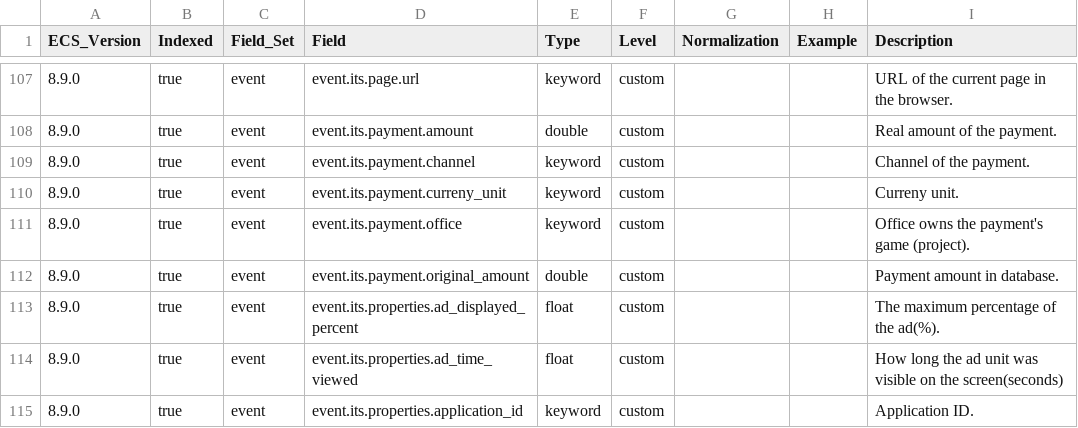
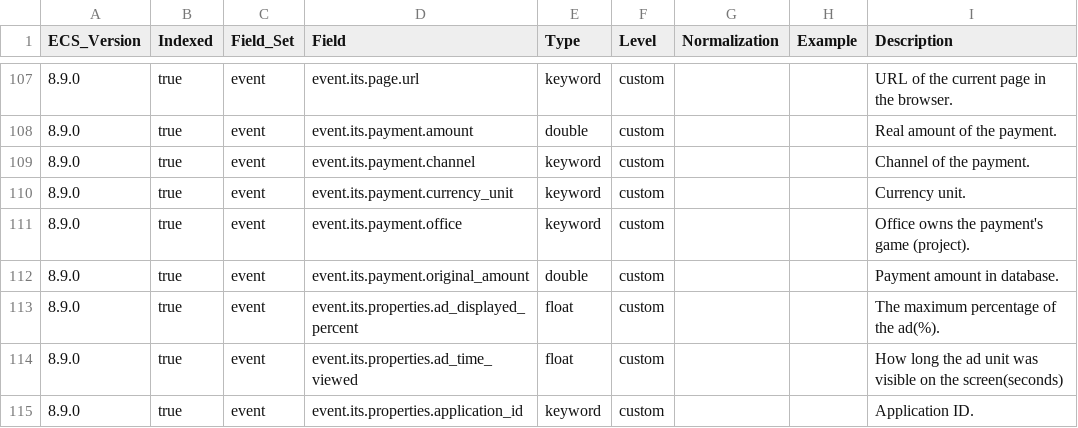
Before and after one commit to itcgosucorp/ITS-ecs, a CSV file: its/index-templates/event/generated/csv/fields.csv, drawn as a sheet; only a part is shown, gaps mark what is left out.

Commit message:
fix(event): rename currency_unit

```diff
--- a/its/index-templates/event/generated/csv/fields.csv
+++ b/its/index-templates/event/generated/csv/fields.csv
@@ -109,3 +109,3 @@ ECS_Version,Indexed,Field_Set,Field,Type,Level,Normalization,Example,Description
 8.9.0,true,event,event.its.payment.channel,keyword,custom,,,Channel of the payment.
-8.9.0,true,event,event.its.payment.curreny_unit,keyword,custom,,,Curreny unit.
+8.9.0,true,event,event.its.payment.currency_unit,keyword,custom,,,Currency unit.
 8.9.0,true,event,event.its.payment.office,keyword,custom,,,Office owns the payment's game (project).
```
Also changed, not shown: 8 other files.
